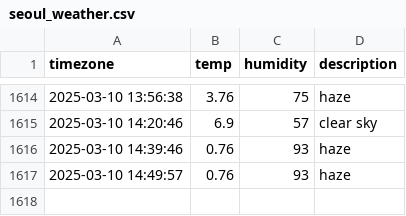
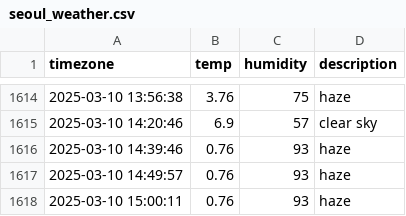
Before and after one commit to Ever-glow/seoul_weather, a CSV file: seoul_weather.csv, drawn as a sheet; only a part is shown, gaps mark what is left out.

```diff
--- a/seoul_weather.csv
+++ b/seoul_weather.csv
@@ -1617 +1617,2 @@ timezone,temp,humidity,description
 2025-03-10 14:49:57,0.76,93,haze
+2025-03-10 15:00:11,0.76,93,haze
```
